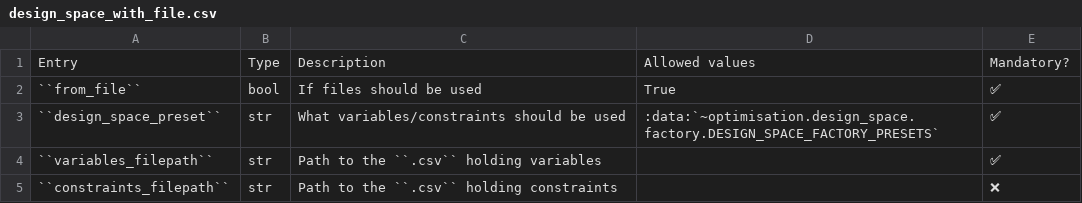
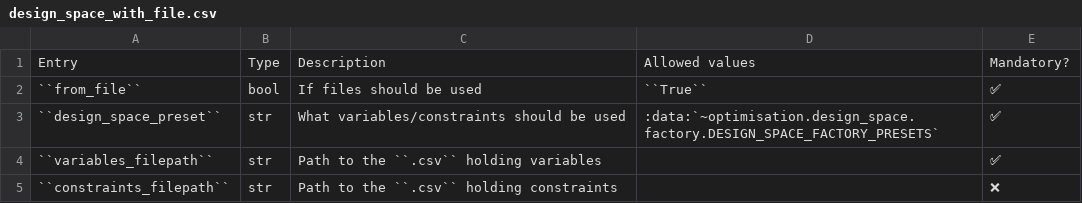
Before and after one commit to AdrienPlacais/lightwin, a CSV file: docs/source/manual/configuration_entries/design_space_with_file.csv, drawn as a sheet.

```diff
--- a/docs/source/manual/configuration_entries/design_space_with_file.csv
+++ b/docs/source/manual/configuration_entries/design_space_with_file.csv
@@ -1,3 +1,3 @@
 Entry,Type,Description,Allowed values,Mandatory?
-``from_file``,bool,If files should be used,True,✅
+``from_file``,bool,If files should be used,``True``,✅
 ``design_space_preset``,str,What variables/constraints should be used,:data:`~optimisation.design_space.factory.DESIGN_SPACE_FACTORY_PRESETS`,✅
```
Also changed, not shown: docs/source/manual/configuration_entries/design_space_no_file.csv.
